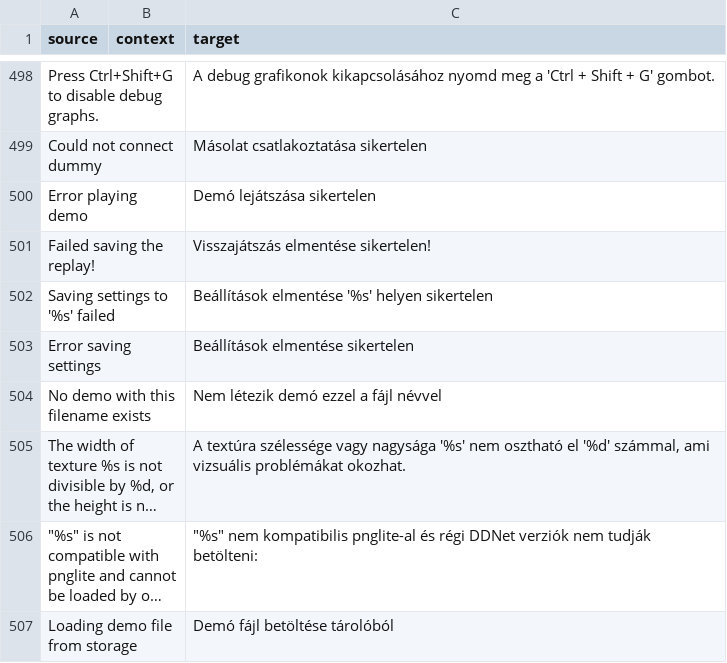
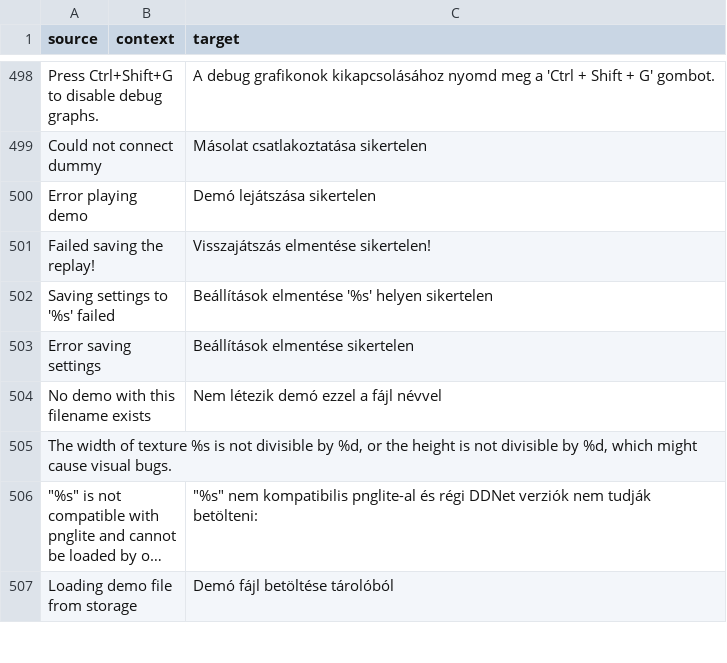
Before and after one commit to ddnet/ddnet-translations, a CSV file: ddnet/hu.csv, drawn as a sheet; only a part is shown, gaps mark what is left out; long unchanged cells end in …; the diff names each change by its address in the sheet, - before the commit and + after, or states it on an @@ line.

Commit message:
Drop invalid hungarian translation

```diff
--- a/ddnet/hu.csv
+++ b/ddnet/hu.csv
-C505 (target): A textúra szélessége vagy nagysága '%s' nem osztható el '%d' számmal, ami vizsuális problémákat okozhat.
+C505 (target): (empty)
```
